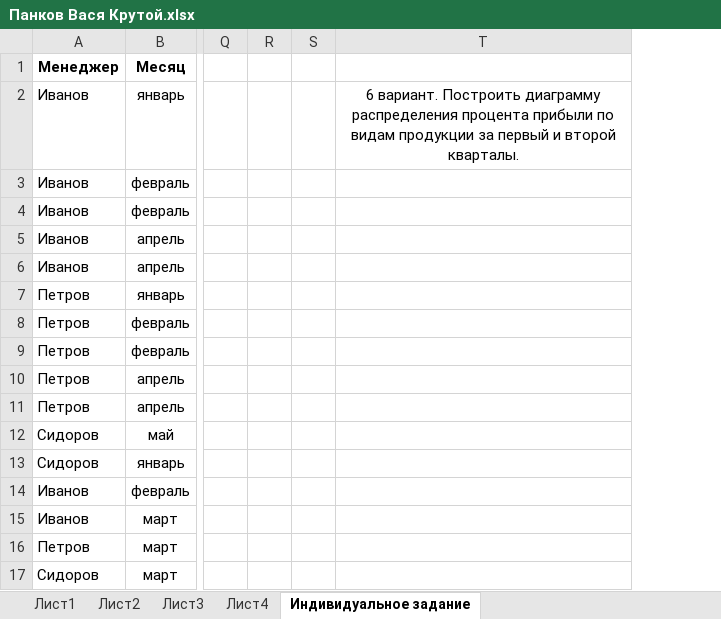
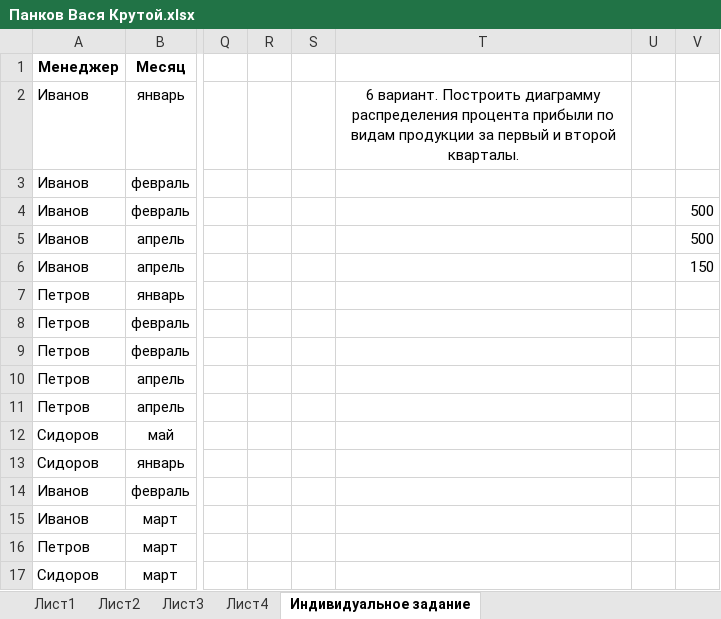
Before and after one commit to suai-materials/abstracts, an Excel workbook: ИТ/Панков Вася Крутой.xlsx, sheet Индивидуальное задание, drawn as a sheet; only a part is shown, gaps mark what is left out; values as stored, in another font and other column widths than the file's, no borders; charts and pictures not drawn; the diff names each change by its address in the sheet, - before the commit and + after, or states it on an @@ line.

```diff
--- a/ИТ/Панков Вася Крутой.xlsx (sheet Индивидуальное задание)
+++ b/ИТ/Панков Вася Крутой.xlsx (sheet Индивидуальное задание)
+column U, empty
+column V, rows 4-6: 500 | 500 | 150
```
Also changed, not shown: charts or pictures, 4 other files.
